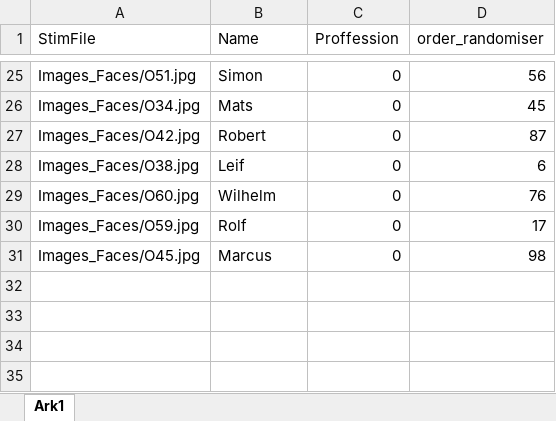
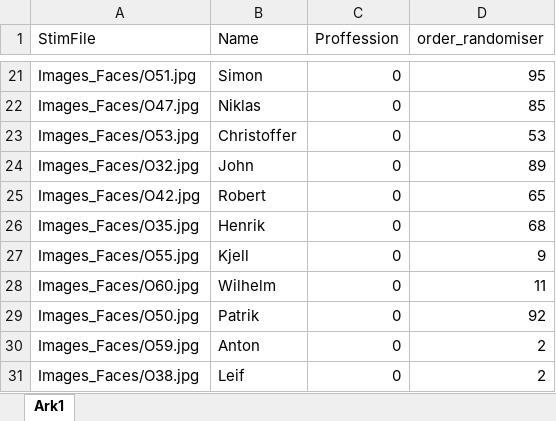
Before and after one commit to yoursurname/FacesNamesProfessions_fMRI, an Excel workbook: Encoding_Recall/Names_condition.xlsx, sheet Ark1, drawn as a sheet; only a part is shown, gaps mark what is left out; values as stored, in another font and other column widths than the file's, no borders; removed rows and columns are numbered as before the commit, all else as after; the diff covers the shown part only; the diff names each change by its address in the sheet, - before the commit and + after, or states it on an @@ line.

```diff
--- a/Encoding_Recall/Names_condition.xlsx (sheet Ark1)
+++ b/Encoding_Recall/Names_condition.xlsx (sheet Ark1)
-D21 (order_randomiser): 56
+D21 (order_randomiser): 95
-row 26: Images_Faces/O34.jpg | Mats | 0 | 45
+row 22: Images_Faces/O47.jpg | Niklas | 0 | 85
+row 23: Images_Faces/O53.jpg | Christoffer | 0 | 53
+row 24: Images_Faces/O32.jpg | John | 0 | 89
-D25 (order_randomiser): 87
+D25 (order_randomiser): 65
-row 28: Images_Faces/O38.jpg | Leif | 0 | 6
+row 26: Images_Faces/O35.jpg | Henrik | 0 | 68
+row 27: Images_Faces/O55.jpg | Kjell | 0 | 9
-D28 (order_randomiser): 76
+D28 (order_randomiser): 11
+row 29: Images_Faces/O50.jpg | Patrik | 0 | 92
-B30 (Name): Rolf
+B30 (Name): Anton
-D30 (order_randomiser): 17
+D30 (order_randomiser): 2
-row 31: Images_Faces/O45.jpg | Marcus | 0 | 98
+row 31: Images_Faces/O38.jpg | Leif | 0 | 2
```
Also changed, not shown: 12 added rows, 16 removed rows and 8 edited cells elsewhere in this sheet, Encoding_Recall/Profession_condition.xlsx, Face_Name-prof_pairs.xlsx.
